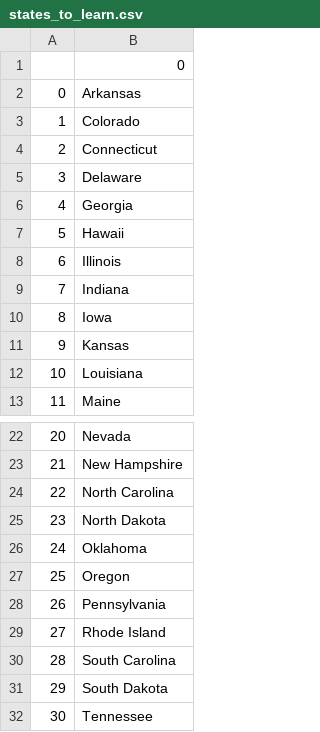
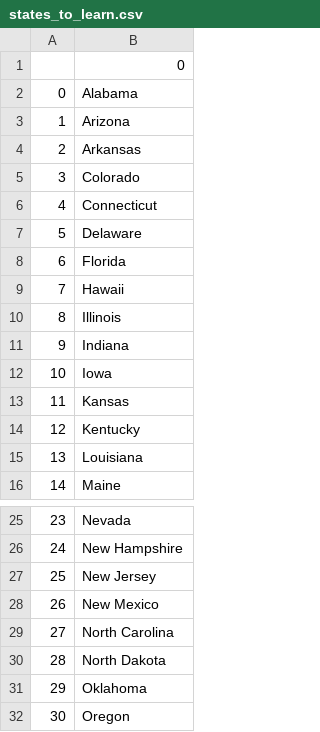
Before and after one commit to ninyhorlah/100-DAYS-OF-PYTHON, a CSV file: DAY-25/day-25-us-states-game-start/states_to_learn.csv, drawn as a sheet; only a part is shown, gaps mark what is left out; the shorter side is filled out with more unchanged rows; addresses are those after the commit; the diff names each change by its address in the sheet, - before the commit and + after, or states it on an @@ line.

Commit message:
day25: update code to use list comprehension

```diff
--- a/DAY-25/day-25-us-states-game-start/states_to_learn.csv
+++ b/DAY-25/day-25-us-states-game-start/states_to_learn.csv
+row 2: 0 | Alabama
+row 3: 1 | Arizona
@@ column A renumbered from row 4 down @@
-B8: Georgia
+B8: Florida
+row 14: 12 | Kentucky
+row 27: 25 | New Jersey
+row 28: 26 | New Mexico
```
Also changed, not shown: 1 other file.
